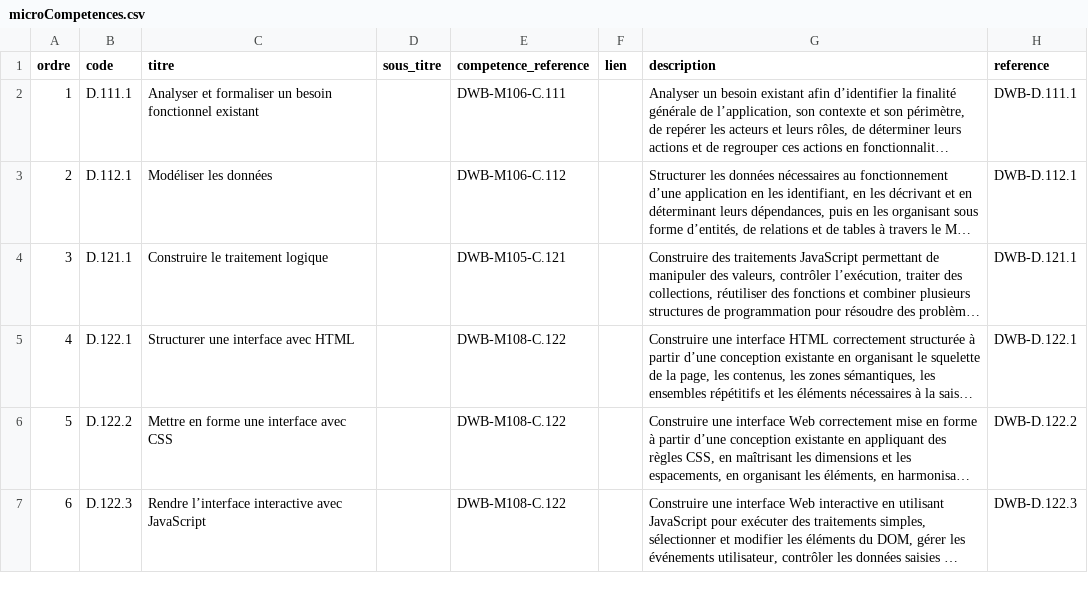
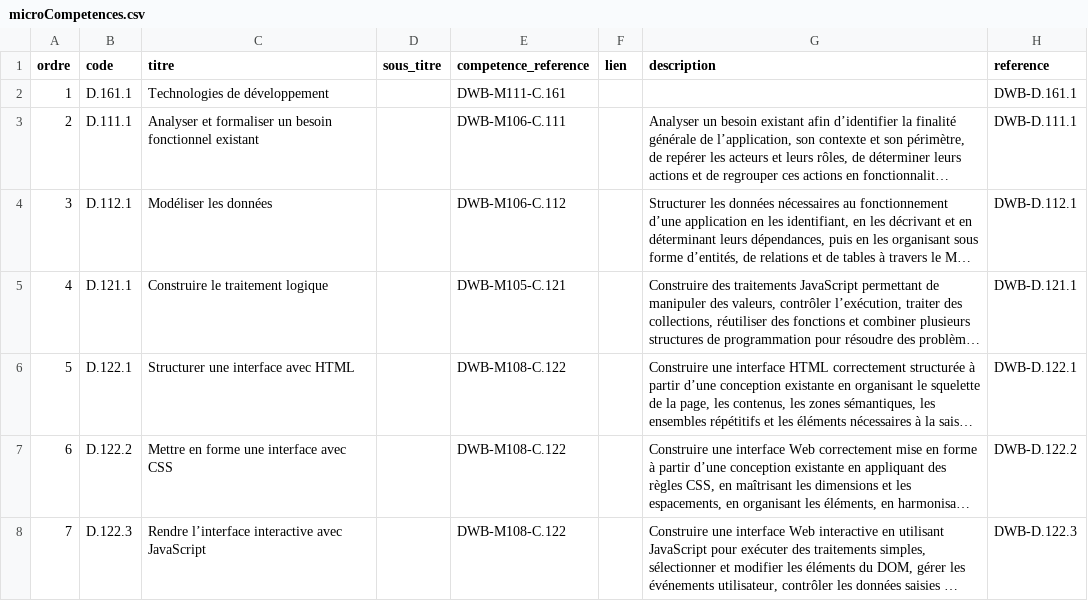
Before and after one commit to solicode-lms/app, a CSV file: modules/PkgCompetences/Database/data/microCompetences.csv, drawn as a sheet; only a part is shown; long unchanged cells end in …; addresses are those after the commit; the diff names each change by its address in the sheet, - before the commit and + after, or states it on an @@ line.

```diff
--- a/modules/PkgCompetences/Database/data/microCompetences.csv
+++ b/modules/PkgCompetences/Database/data/microCompetences.csv
+row 2: 1 | D.161.1 | Technologies de développement |  | DWB-M111-C.161 |  |  | DWB-D.161.1
@@ column A (ordre) renumbered from row 3 down @@
```
Also changed, not shown: modules/PkgCompetences/Database/data/competences.csv, modules/PkgCompetences/Database/data/uniteApprentissages.csv, 4 other files.
